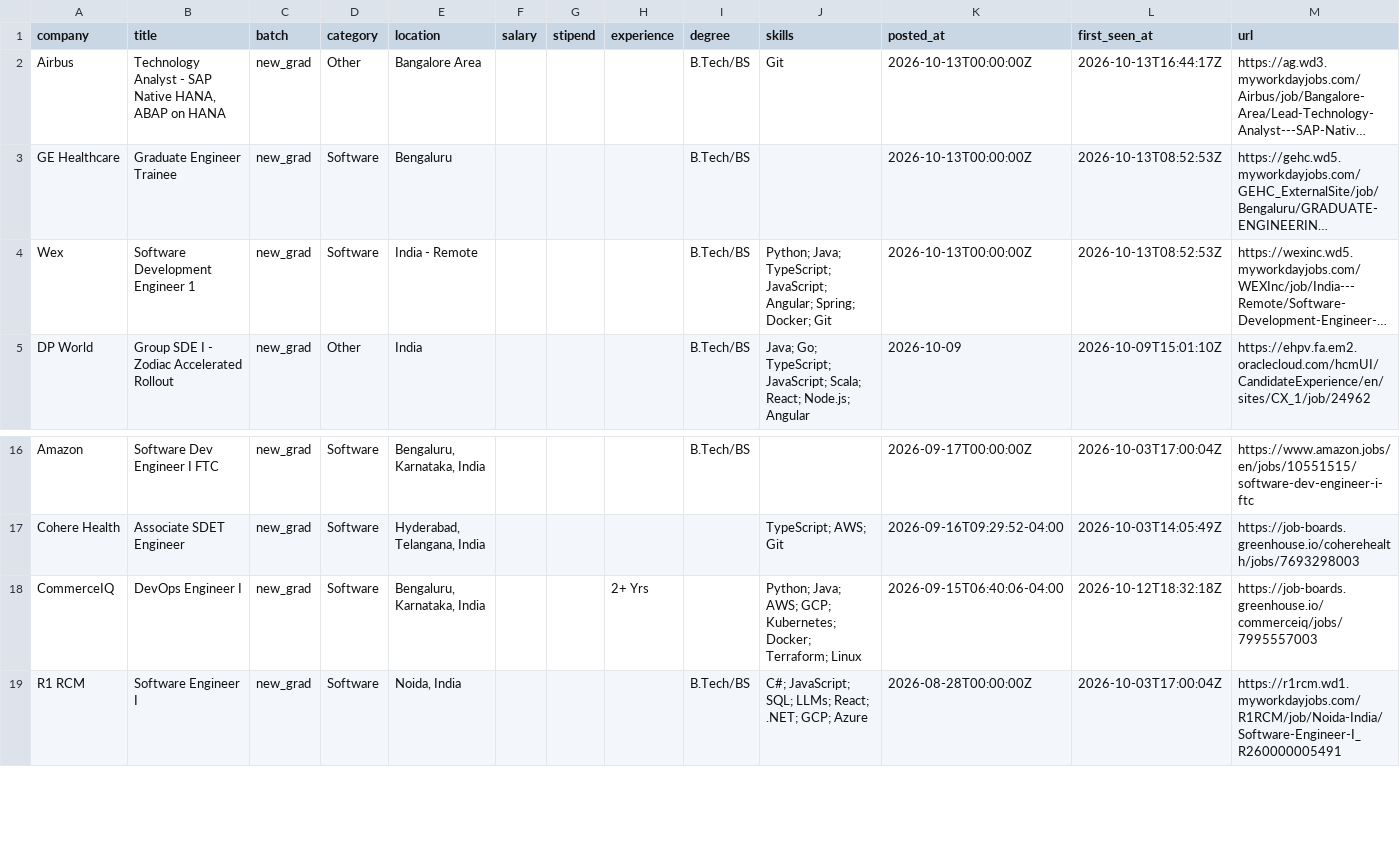
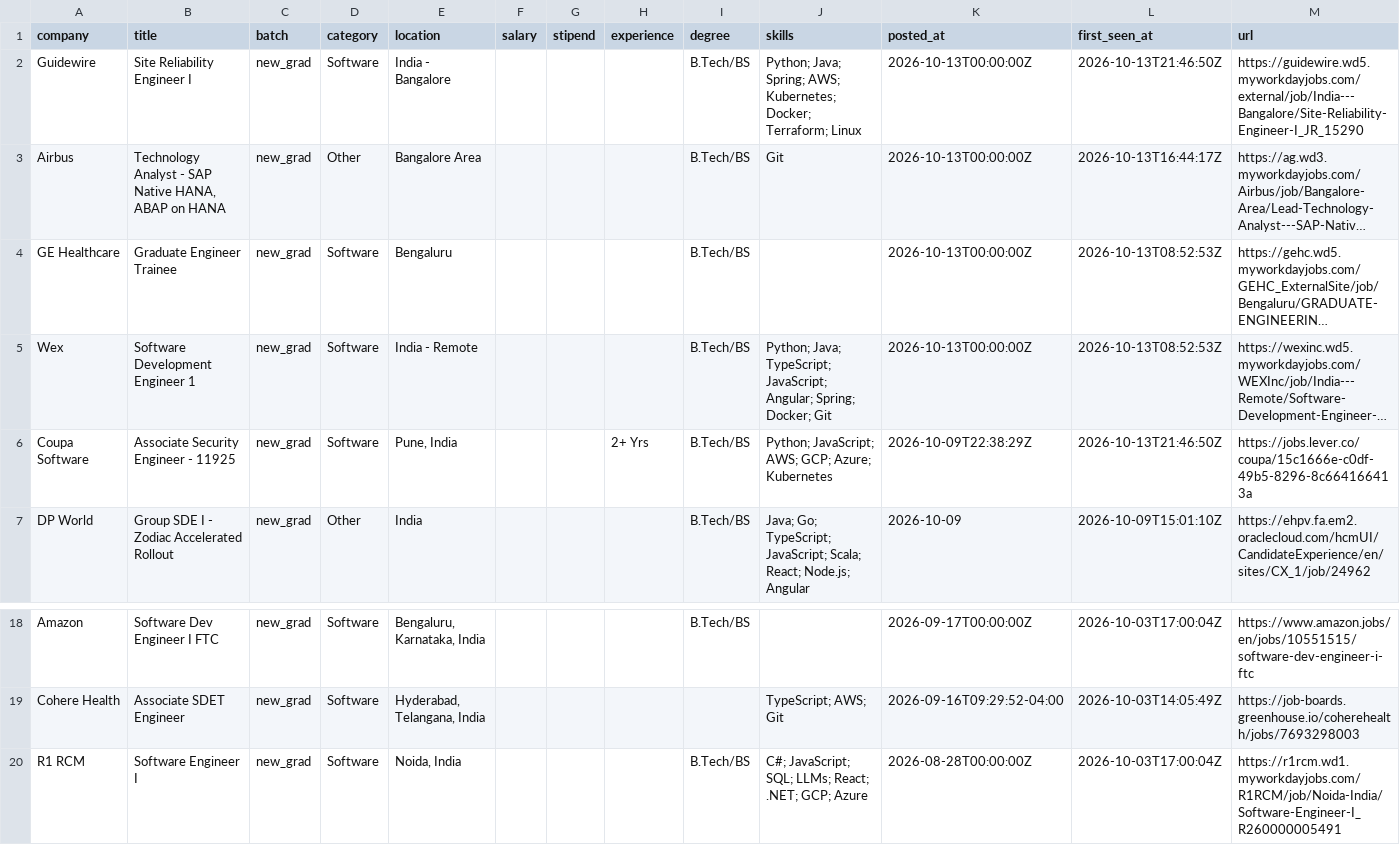
Before and after one commit to Rohan-droid7341/job-for-freshers, a CSV file: data/jobs.csv, drawn as a sheet; only a part is shown, gaps mark what is left out; long unchanged cells end in …; removed rows and columns are numbered as before the commit, all else as after; the diff names each change by its address in the sheet, - before the commit and + after, or states it on an @@ line.

```diff
--- a/data/jobs.csv
+++ b/data/jobs.csv
+row 2: Guidewire | Site Reliability Engineer I | new_grad | Software | India - Bangalore |  |  |  | B.Tech/BS | Python; Java; Spring; AWS; Kubernetes; Docker; Terraform; Linux | 2026-10-13T00:00:00Z | 2026-10-13T21:46:50Z | https://guidewire.wd5.myworkdayjobs.com/external/job/India---Bangalore/Site-Reliability-Engineer-I_JR_15290
+row 6: Coupa Software | Associate Security Engineer - 11925 | new_grad | Software | Pune, India |  |  | 2+ Yrs | B.Tech/BS | Python; JavaScript; AWS; GCP; Azure; Kubernetes | 2026-10-09T22:38:29Z | 2026-10-13T21:46:50Z | https://jobs.lever.co/coupa/15c1666e-c0df-49b5-8296-8c664166413a
-row 18: CommerceIQ | DevOps Engineer I | new_grad | Software | Bengaluru, Karnataka, India |  |  | 2+ Yrs |  | Python; Java; AWS; GCP; Kubernetes; Docker; Terraform; Linux | 2026-09-15T06:40:06-04:00 | 2026-10-12T18:32:18Z | https://job-boards.greenhouse.io/commerceiq/jobs/7995557003
```
Also changed, not shown: 14 other files.
